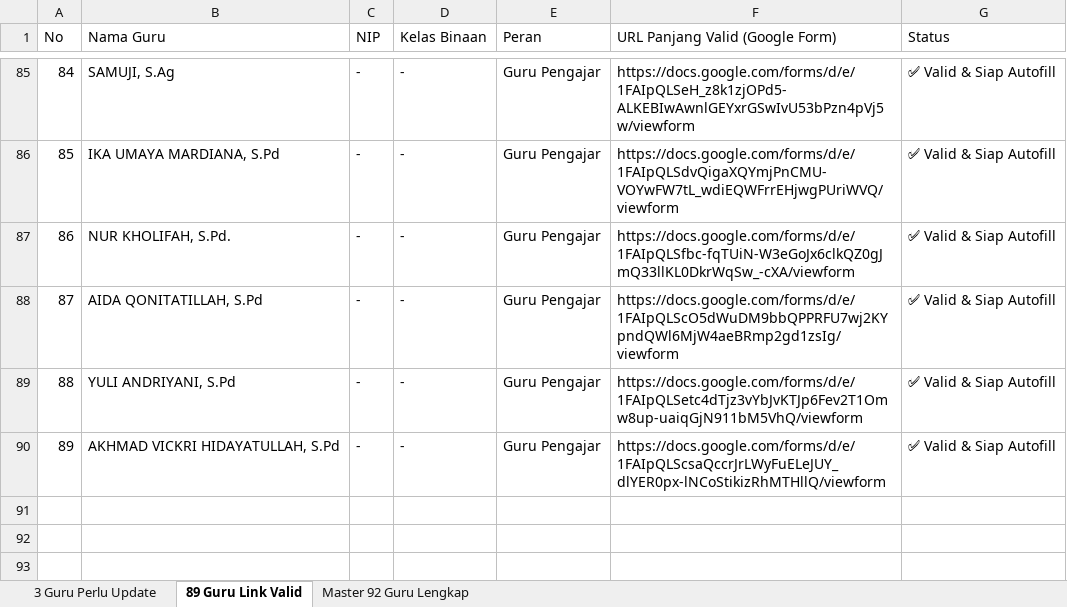
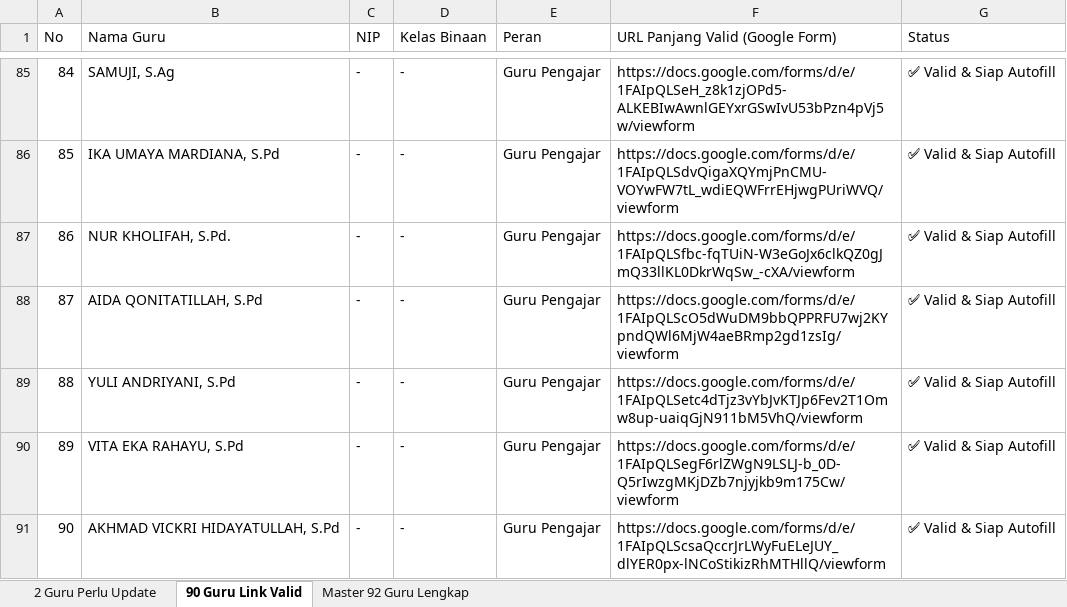
Before and after one commit to iskakfatoni/portalautoform, an Excel workbook: daftar_guru_status_link_google_form.xlsx, sheet 90 Guru Link Valid, drawn as a sheet; only a part is shown, gaps mark what is left out; values as stored, in another font and other column widths than the file's, no borders; addresses are those after the commit; the diff names each change by its address in the sheet, - before the commit and + after, or states it on an @@ line.

Commit message:
Update VITA EKA RAHAYU, S.Pd Google Form URL and update Excel export

```diff
--- a/daftar_guru_status_link_google_form.xlsx (sheet 90 Guru Link Valid)
+++ b/daftar_guru_status_link_google_form.xlsx (sheet 90 Guru Link Valid)
-sheet tab: 3 Guru Perlu Update
+sheet tab: 2 Guru Perlu Update
-sheet tab: 89 Guru Link Valid
+sheet tab: 90 Guru Link Valid
+row 90: 89 | VITA EKA RAHAYU, S.Pd | - | - | Guru Pengajar | https://docs.google.com/forms/d/e/1FAIpQLSegF6rlZWgN9LSLJ-b_0D-Q5rIwzgMKjDZb7njyjkb9m175Cw/viewform | ✅ Valid & Siap Autofill
@@ column A (No) renumbered from row 91 down @@
```
Also changed, not shown: sheet 2 Guru Perlu Update, sheet Master 92 Guru Lengkap, 1 other file.
